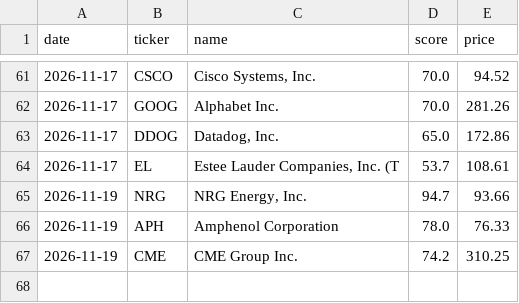
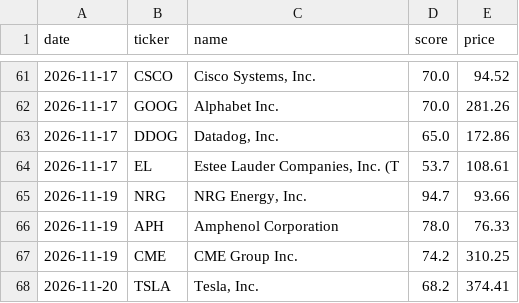
Before and after one commit to philippmr/aktien-tracker, a CSV file: state/signals.csv, drawn as a sheet; only a part is shown, gaps mark what is left out.

```diff
--- a/state/signals.csv
+++ b/state/signals.csv
@@ -67 +67,2 @@ date,ticker,name,score,price
 2026-11-19,CME,CME Group Inc.,74.2,310.25
+2026-11-20,TSLA,"Tesla, Inc.",68.2,374.41
```
Also changed, not shown: 3 other files.
